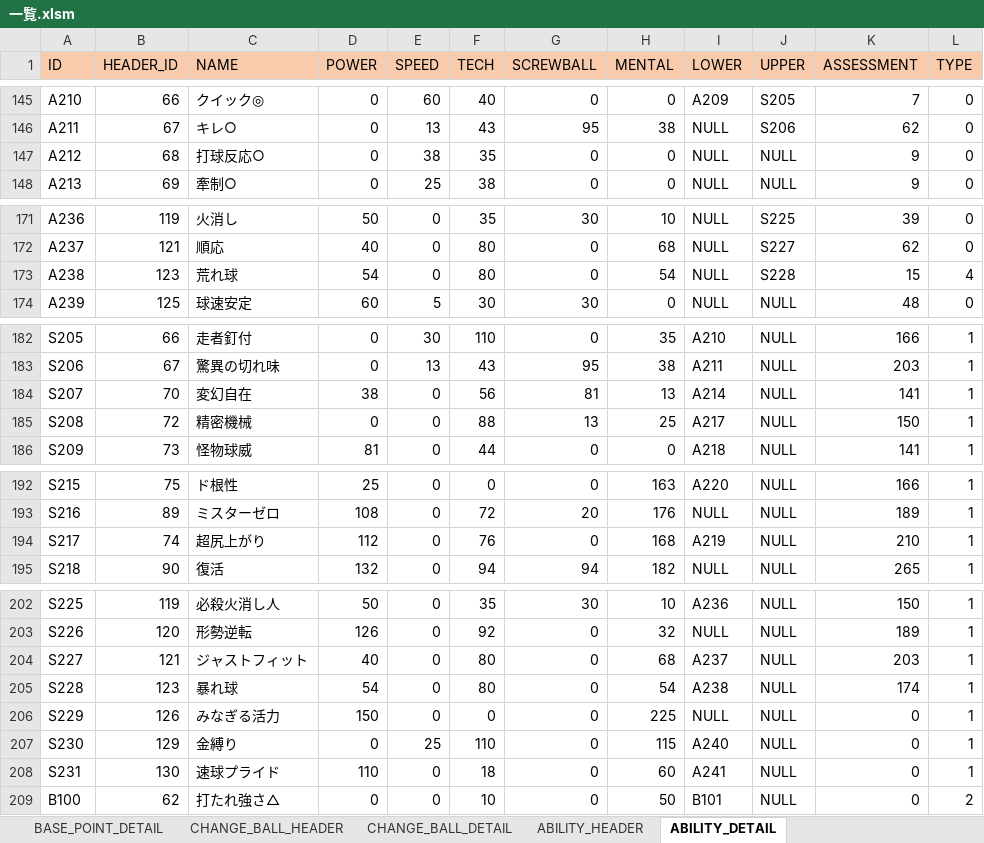
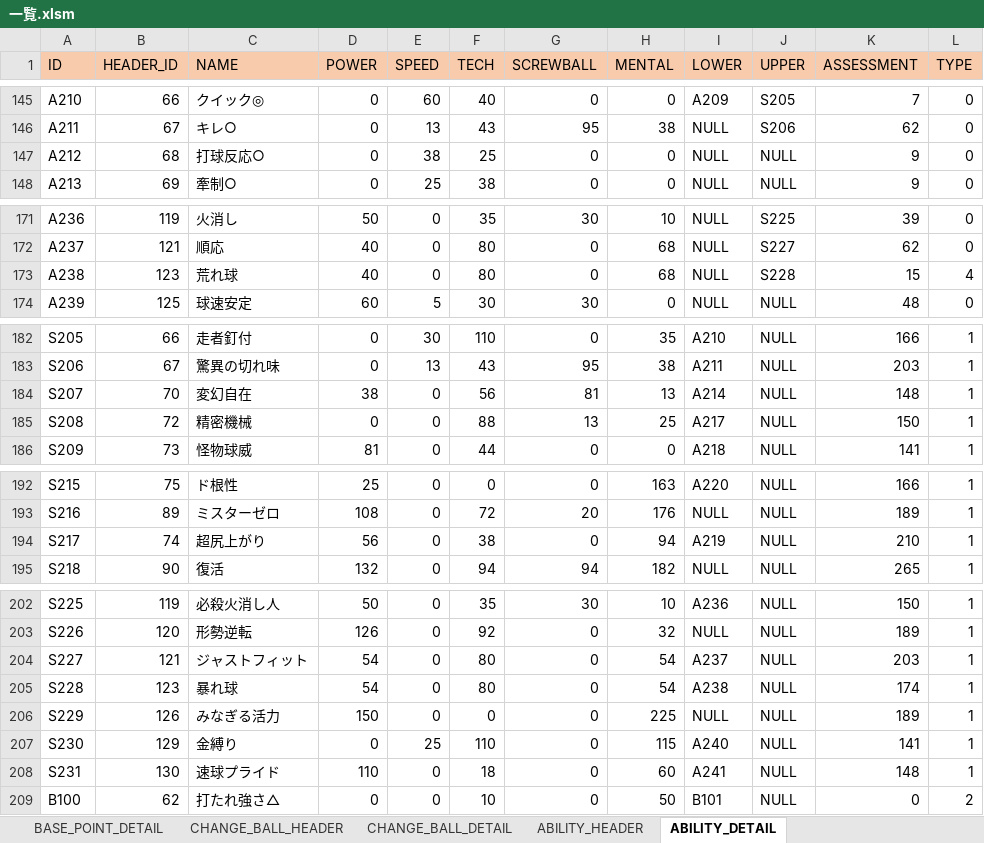
Before and after one commit to hitsujimeeee/stdwool, an Excel workbook: products/pawapro/data/一覧.xlsm, sheet ABILITY_DETAIL, drawn as a sheet; only a part is shown, gaps mark what is left out; values as stored, in another font and other column widths than the file's, no borders; charts and pictures not drawn; the diff names each change by its address in the sheet, - before the commit and + after, or states it on an @@ line.

```diff
--- a/products/pawapro/data/一覧.xlsm (sheet ABILITY_DETAIL)
+++ b/products/pawapro/data/一覧.xlsm (sheet ABILITY_DETAIL)
-F147 (TECH): 35
+F147 (TECH): 25
-D173 (POWER): 54
+D173 (POWER): 40
-H173 (MENTAL): 54
+H173 (MENTAL): 68
-K184 (ASSESSMENT): 141
+K184 (ASSESSMENT): 148
-D194 (POWER): 112
+D194 (POWER): 56
-F194 (TECH): 76
+F194 (TECH): 38
-H194 (MENTAL): 168
+H194 (MENTAL): 94
-D204 (POWER): 40
+D204 (POWER): 54
-H204 (MENTAL): 68
+H204 (MENTAL): 54
-K206 (ASSESSMENT): 0
+K206 (ASSESSMENT): 189
-K207 (ASSESSMENT): 0
+K207 (ASSESSMENT): 141
-K208 (ASSESSMENT): 0
+K208 (ASSESSMENT): 148
```
Also changed, not shown: 2 other files.
